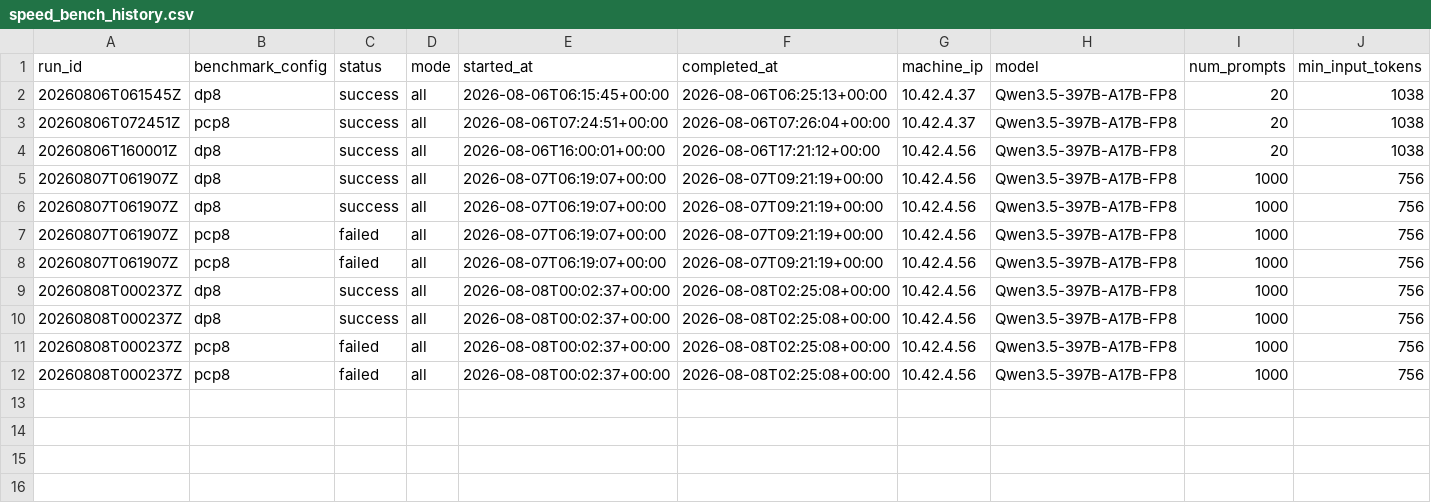
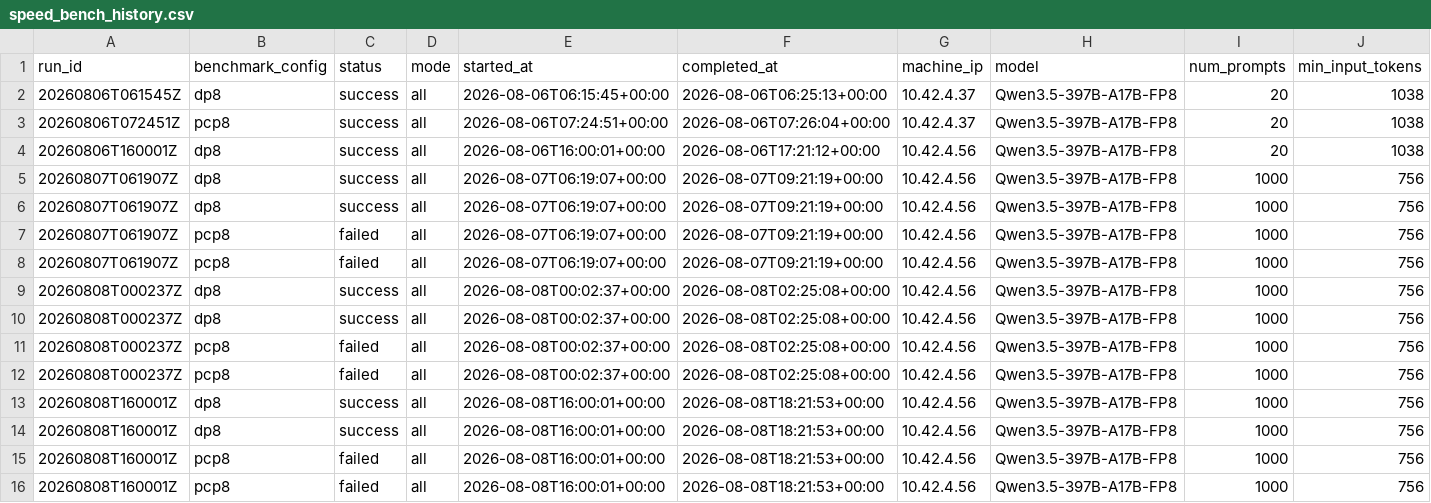
Before and after one commit to aios-tpu-infra/tpu_benchmark_daily, a CSV file: reports/speed_bench_history.csv, drawn as a sheet; only a part is shown; rows hold the shown columns only; the diff names each change by its address in the sheet, - before the commit and + after, or states it on an @@ line.

Commit message:
Update benchmark report: 20260808T160001Z (DP8 52281.16, PCP8 -1.00, SPEED-PCP8 N/A input tok/s)

```diff
--- a/reports/speed_bench_history.csv
+++ b/reports/speed_bench_history.csv
+row 13: 20260808T160001Z | dp8 | success | all | 2026-08-08T16:00:01+00:00 | 2026-08-08T18:21:53+00:00 | 10.42.4.56 | Qwen3.5-397B-A17B-FP8 | 1000 | 756
+row 14: 20260808T160001Z | dp8 | success | all | 2026-08-08T16:00:01+00:00 | 2026-08-08T18:21:53+00:00 | 10.42.4.56 | Qwen3.5-397B-A17B-FP8 | 1000 | 756
+row 15: 20260808T160001Z | pcp8 | failed | all | 2026-08-08T16:00:01+00:00 | 2026-08-08T18:21:53+00:00 | 10.42.4.56 | Qwen3.5-397B-A17B-FP8 | 1000 | 756
+row 16: 20260808T160001Z | pcp8 | failed | all | 2026-08-08T16:00:01+00:00 | 2026-08-08T18:21:53+00:00 | 10.42.4.56 | Qwen3.5-397B-A17B-FP8 | 1000 | 756
```
Also changed, not shown: reports/prefill_ttft_history.csv, reports/throughput_history.csv, 9 other files.
